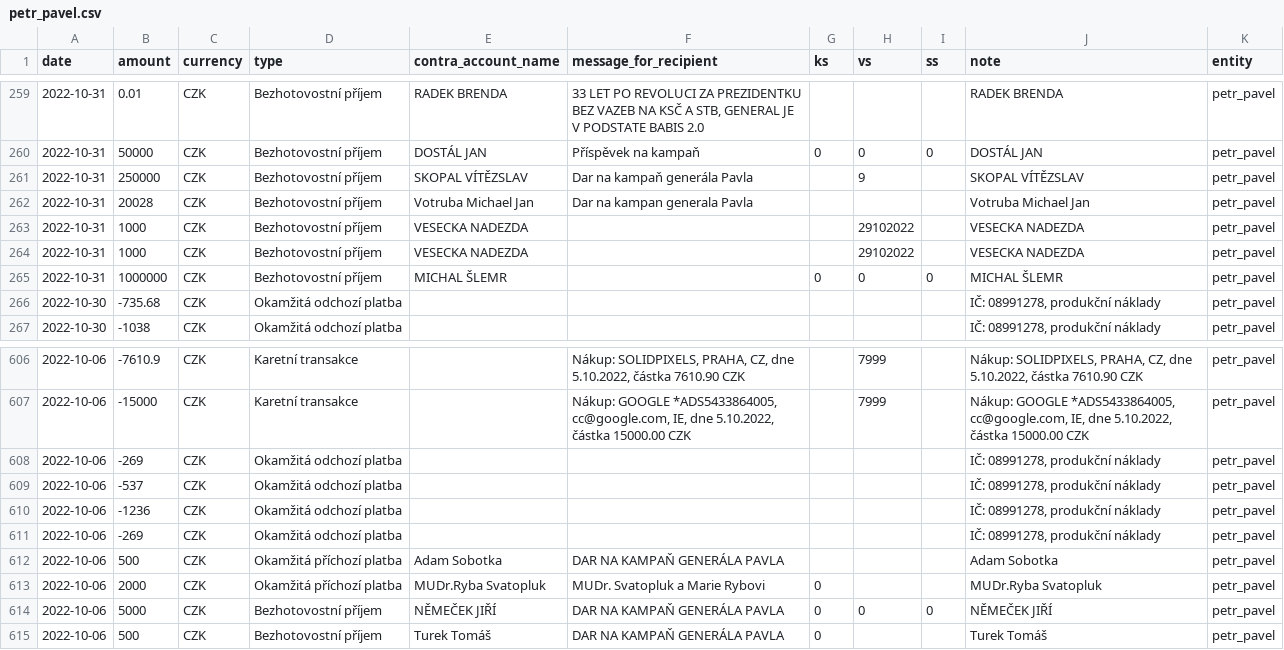
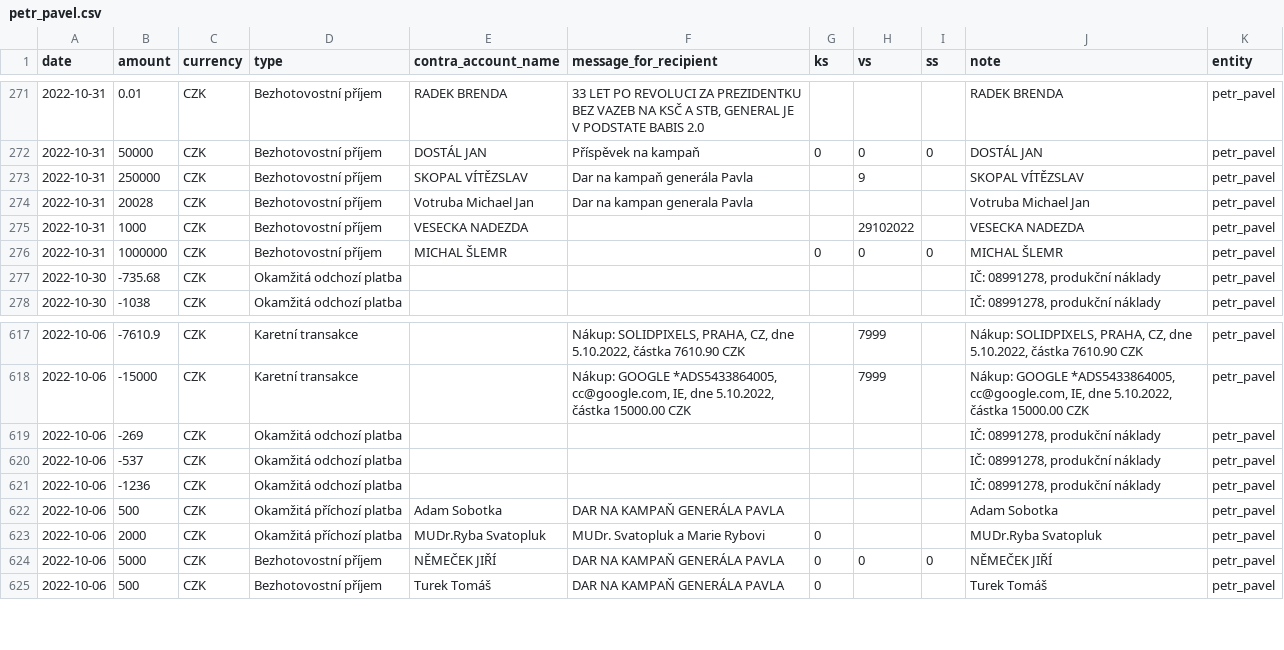
Before and after one commit to opop999/TI_monitoring_transparent_accounts_2023, a CSV file: output/fio/individual_accounts/petr_pavel.csv, drawn as a sheet; only a part is shown, gaps mark what is left out; removed rows and columns are numbered as before the commit, all else as after; the diff covers the shown part only; the diff names each change by its address in the sheet, - before the commit and + after, or states it on an @@ line.

```diff
--- a/output/fio/individual_accounts/petr_pavel.csv
+++ b/output/fio/individual_accounts/petr_pavel.csv
-row 263: 2022-10-31 | 1000 | CZK | Bezhotovostní příjem | VESECKA NADEZDA |  |  | 29102022 |  | VESECKA NADEZDA | petr_pavel
-row 611: 2022-10-06 | -269 | CZK | Okamžitá odchozí platba |  |  |  |  |  | IČ: 08991278, produkční náklady | petr_pavel
```
Also changed, not shown: 12 added rows and 4 removed rows elsewhere in this file, output/csas/individual_accounts/danuse_nerudova.csv, output/fio/fio_merged_data.csv, 30 other files.
